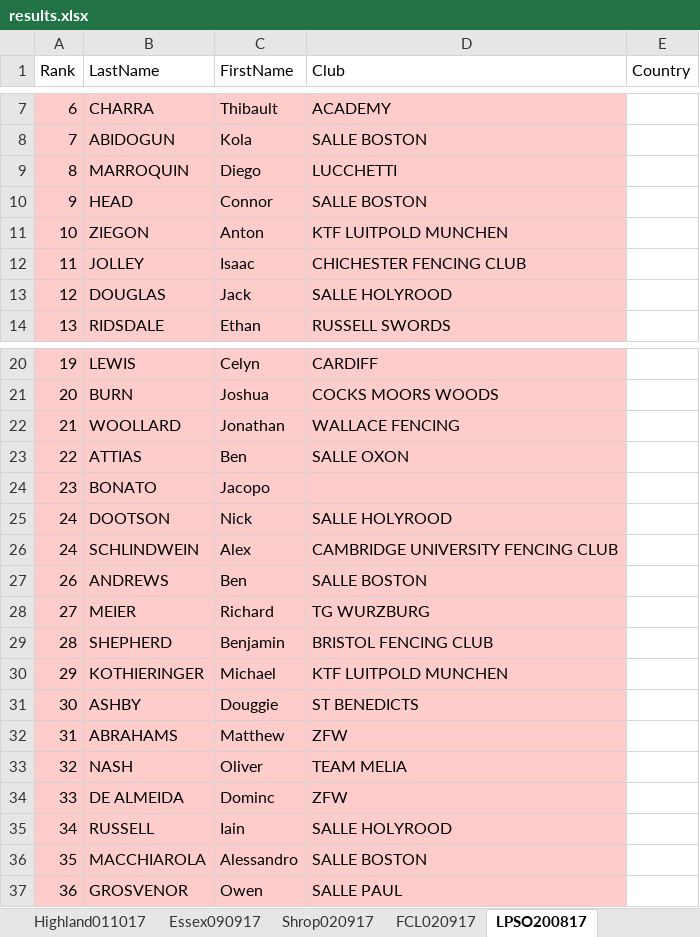
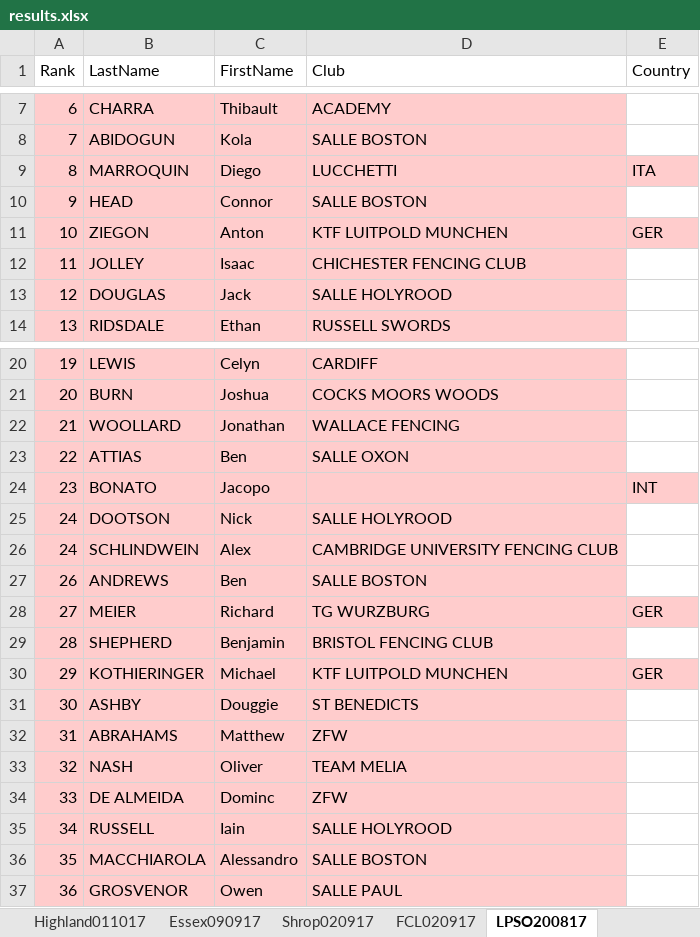
Before and after one commit to JDix42/fencing, an Excel workbook: results.xlsx, sheet LPSO200817, drawn as a sheet; only a part is shown, gaps mark what is left out; values as stored, in another font and other column widths than the file's, no borders; the diff names each change by its address in the sheet, - before the commit and + after, or states it on an @@ line.

```diff
--- a/results.xlsx (sheet LPSO200817)
+++ b/results.xlsx (sheet LPSO200817)
-E9 (Country): (empty)
+E9 (Country): ITA
-E9 fill: none
+E9 fill: #FFCCCC
-E11 (Country): (empty)
+E11 (Country): GER
-E11 fill: none
+E11 fill: #FFCCCC
-E24 (Country): (empty)
+E24 (Country): INT
-E24 fill: none
+E24 fill: #FFCCCC
-E28 (Country): (empty)
+E28 (Country): GER
-E28 fill: none
+E28 fill: #FFCCCC
-E30 (Country): (empty)
+E30 (Country): GER
-E30 fill: none
+E30 fill: #FFCCCC
```
Also changed, not shown: 3 other files.
